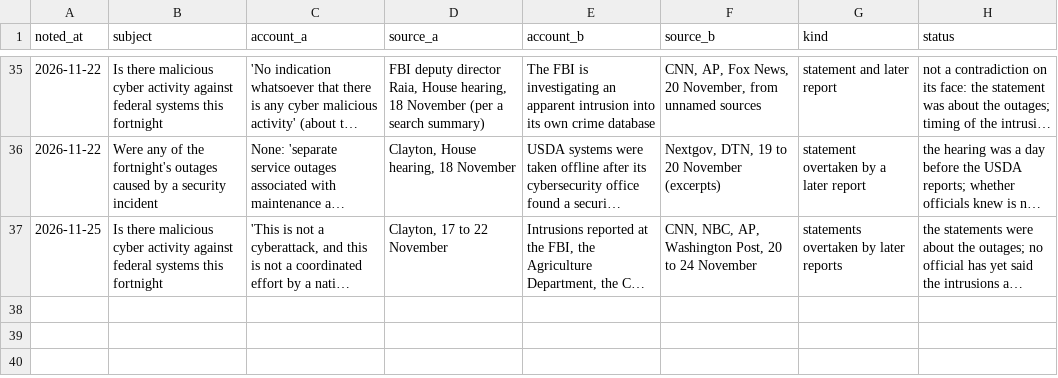
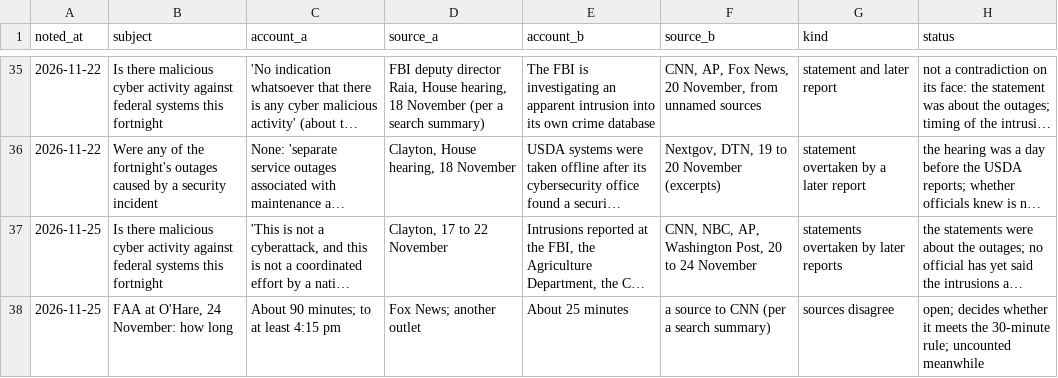
Before and after one commit to shumow/fridaythe13th-cyberattack-or-clusterfuck, a CSV file: bookkeeping/inconsistencies.csv, drawn as a sheet; only a part is shown, gaps mark what is left out; long unchanged cells end in …; the diff names each change by its address in the sheet, - before the commit and + after, or states it on an @@ line.

```diff
--- a/bookkeeping/inconsistencies.csv
+++ b/bookkeeping/inconsistencies.csv
+row 38: 2026-11-25 | FAA at O'Hare, 24 November: how long | About 90 minutes; to at least 4:15 pm | Fox News; another outlet | About 25 minutes | a source to CNN (per a search summary) | sources disagree | open; decides whether it meets the 30-minute rule; uncounted meanwhile
```
Also changed, not shown: log/log.csv, output/events-v1.csv, 5 other files.
